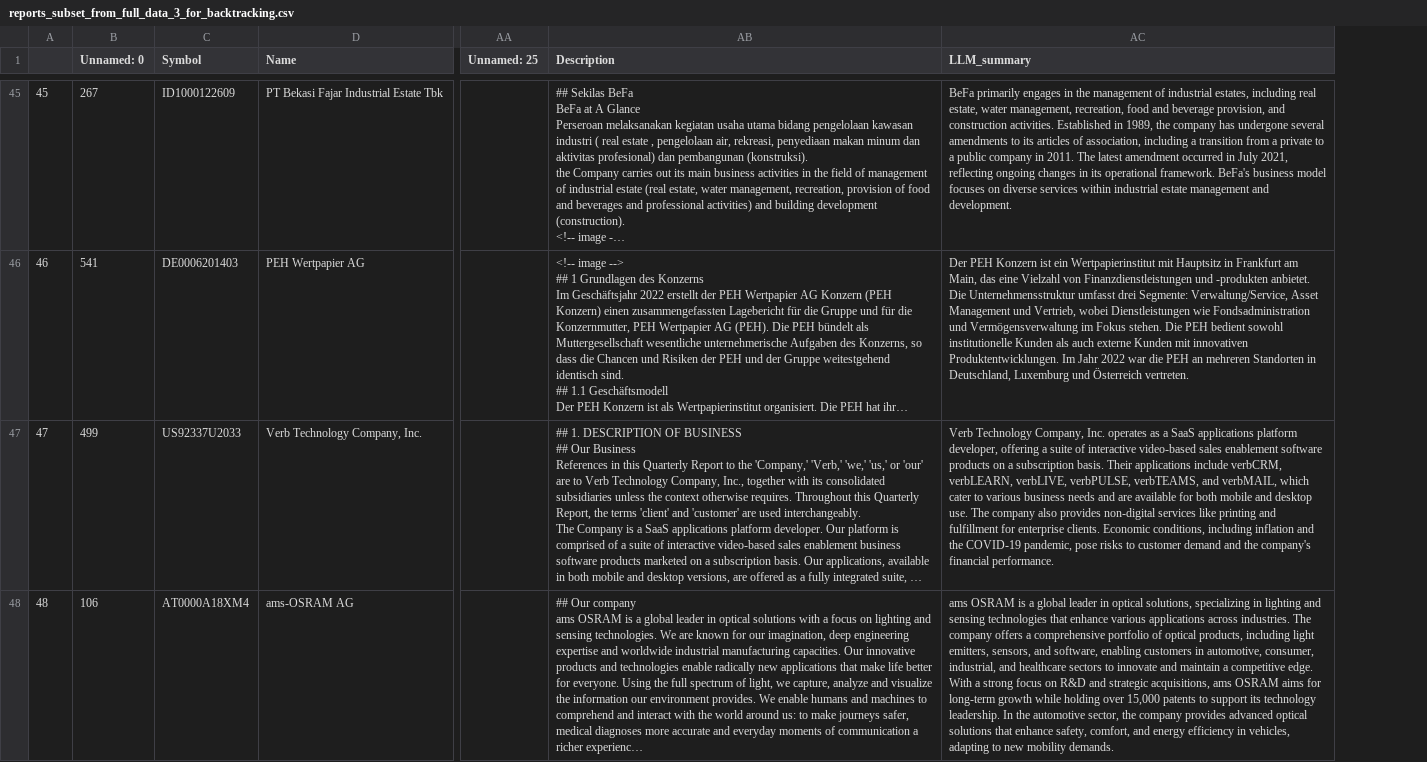
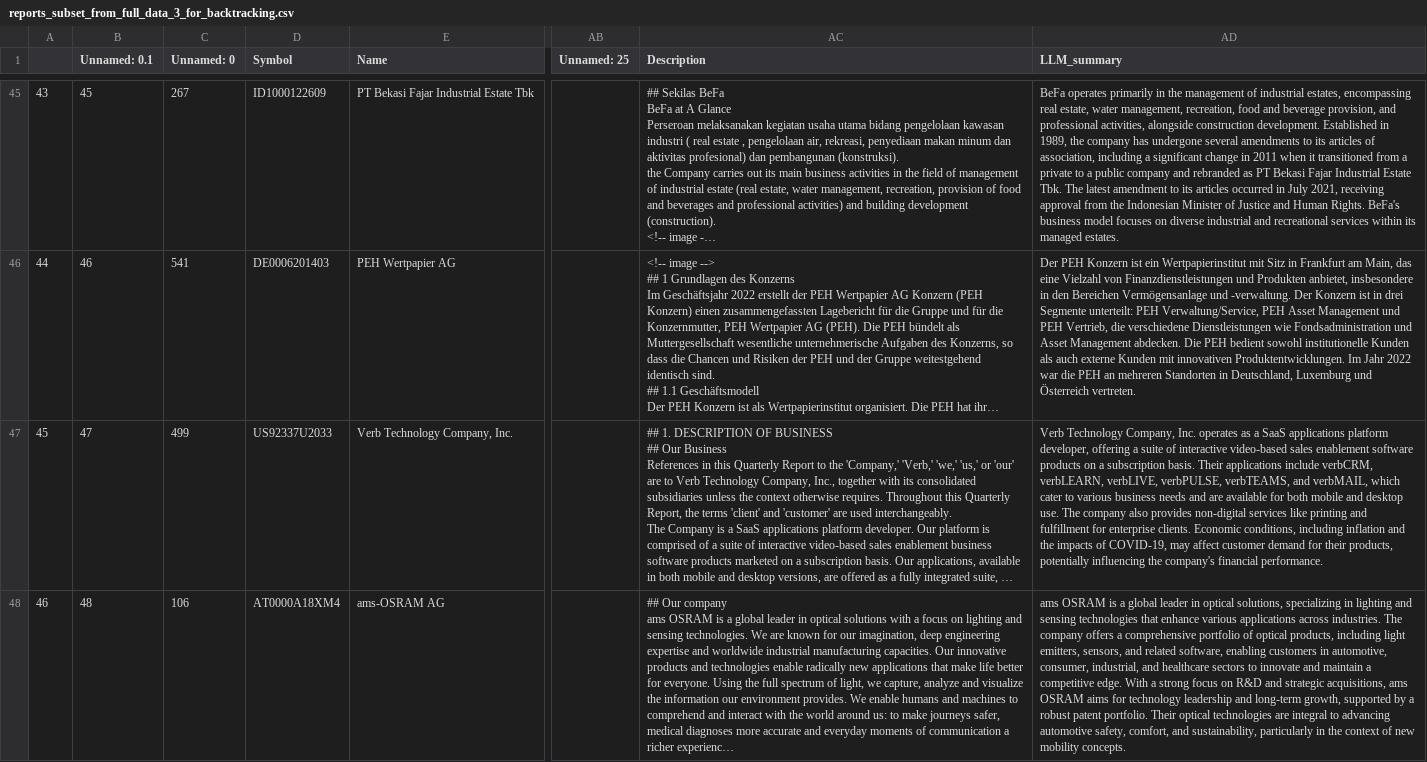
Before and after one commit to hendrikweichel/nace_report_topic_analysis, a CSV file: data/datasets/reports_subset_from_full_data_3/reports_subset_from_full_data_3_for_backtracking.csv, drawn as a sheet; only a part is shown, gaps mark what is left out; long unchanged cells end in …; addresses are those after the commit; the diff covers the shown part only; the diff names each change by its address in the sheet, - before the commit and + after, or states it on an @@ line.

```diff
--- a/data/datasets/reports_subset_from_full_data_3/reports_subset_from_full_data_3_for_backtracking.csv
+++ b/data/datasets/reports_subset_from_full_data_3/reports_subset_from_full_data_3_for_backtracking.csv
+column B (Unnamed: 0.1), rows 45-48: 45 | 46 | 47 | 48
-A45: 45
+A45: 43
-AD45 (LLM_summary): BeFa primarily engages in the management of industrial estates, including real estate, water management, recreation, food and beverage provision, and construction activities. Established in 1989, the company has undergone several amendments to its articles of association, including a transition from a private to a public company in 2011. The latest amendment occurred in July 2021, reflecting ongoing changes in its operational framework. BeFa's business model focuses on diverse services within industrial estate management and development.
+AD45 (LLM_summary): BeFa operates primarily in the management of industrial estates, encompassing real estate, water management, recreation, food and beverage provision, and professional activities, alongside construction development. Established in 1989, the company has undergone several amendments to its articles of association, including a significant change in 2011 when it transitioned from a private to a public company and rebranded as PT Bekasi Fajar Industrial Estate Tbk. The latest amendment to its articles occurred in July 2021, receiving approval from the Indonesian Minister of Justice and Human Rights. BeFa's business model focuses on diverse industrial and recreational services within its managed estates.
-A46: 46
+A46: 44
-AD46 (LLM_summary): …Wertpapierinstitut mit Hauptsitz in Frankfurt am Main, das eine Vielzahl von Finanzdienstleistungen und -produkten anbietet. Die Unternehmensstruktur umfasst drei Segmente: Verwaltung/Service, Asset Management und Vertrieb, wobei Dienstleistungen wie Fondsadministration und Vermögensverwaltung im Fokus stehen. Die PEH…
+AD46 (LLM_summary): …Wertpapierinstitut mit Sitz in Frankfurt am Main, das eine Vielzahl von Finanzdienstleistungen und Produkten anbietet, insbesondere in den Bereichen Vermögensanlage und -verwaltung. Der Konzern ist in drei Segmente unterteilt: PEH Verwaltung/Service, PEH Asset Management und PEH Vertrieb, die verschiedene Dienstleistungen wie Fondsadministration und Asset Management abdecken. Die PEH…
-A47: 47
+A47: 45
-AD47 (LLM_summary): …and the COVID-19 pandemic, pose risks to customer demand and the company's…
+AD47 (LLM_summary): …and the impacts of COVID-19, may affect customer demand for their products, potentially influencing the company's…
-A48: 48
+A48: 46
-AD48 (LLM_summary): …sensors, and software, enabling customers in automotive, consumer, industrial, and healthcare sectors to innovate and maintain a competitive edge. With a strong focus on R&D and strategic acquisitions, ams OSRAM aims for long-term growth while holding over 15,000 patents to support its technology leadership. In the automotive sector, the company provides advanced optical solutions that enhance safety, comfort, and energy efficiency in vehicles, adapting to new mobility demands.
+AD48 (LLM_summary): …sensors, and related software, enabling customers in automotive, consumer, industrial, and healthcare sectors to innovate and maintain a competitive edge. With a strong focus on R&D and strategic acquisitions, ams OSRAM aims for technology leadership and long-term growth, supported by a robust patent portfolio. Their optical technologies are integral to advancing automotive safety, comfort, and sustainability, particularly in the context of new mobility concepts.
```
Also changed, not shown: 85 edited cells elsewhere in this file, 1 other file.
